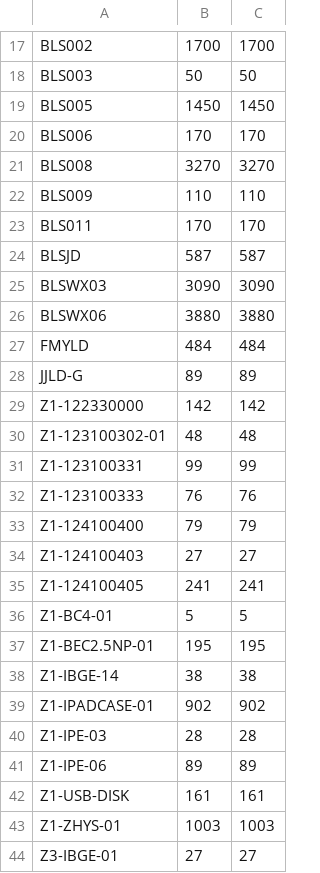
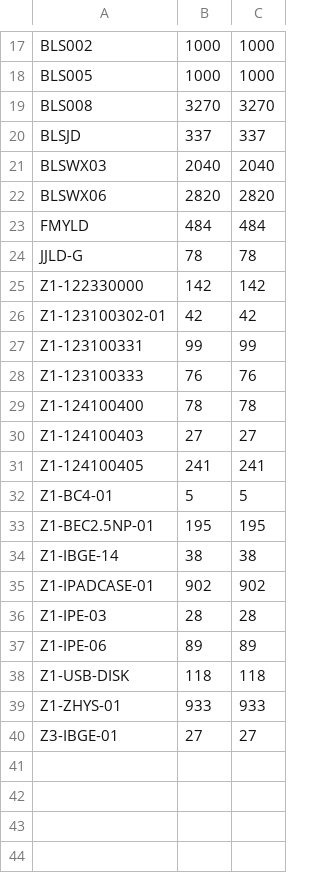
Before and after one commit to Yohansun/sun_sail, a CSV file: lib/tasks/brands/brands_stocks_20130625.csv, drawn as a sheet; only a part is shown, gaps mark what is left out; removed rows and columns are numbered as before the commit, all else as after; the diff covers the shown part only; the diff names each change by its address in the sheet, - before the commit and + after, or states it on an @@ line.

Commit message:
TASK #1637 【单店白兰氏】更新白兰氏系统库存7月15日

```diff
--- a/lib/tasks/brands/brands_stocks_20130625.csv
+++ b/lib/tasks/brands/brands_stocks_20130625.csv
-B17: 1700
+B17: 1000
-C17: 1700
+C17: 1000
-row 18: BLS003 | 50 | 50
-B18: 1450
+B18: 1000
-C18: 1450
+C18: 1000
-row 20: BLS006 | 170 | 170
-row 22: BLS009 | 110 | 110
-row 23: BLS011 | 170 | 170
-B20: 587
+B20: 337
-C20: 587
+C20: 337
-B21: 3090
+B21: 2040
-C21: 3090
+C21: 2040
-B22: 3880
+B22: 2820
-C22: 3880
+C22: 2820
-B24: 89
+B24: 78
-C24: 89
+C24: 78
-B26: 48
+B26: 42
-C26: 48
+C26: 42
-B29: 79
+B29: 78
-C29: 79
+C29: 78
-B38: 161
+B38: 118
-C38: 161
+C38: 118
-B39: 1003
+B39: 933
-C39: 1003
+C39: 933
```
Also changed, not shown: 32 edited cells elsewhere in this file, 1 other file.
